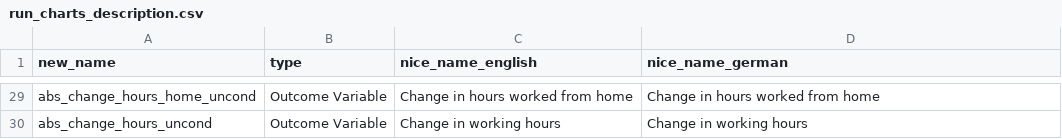
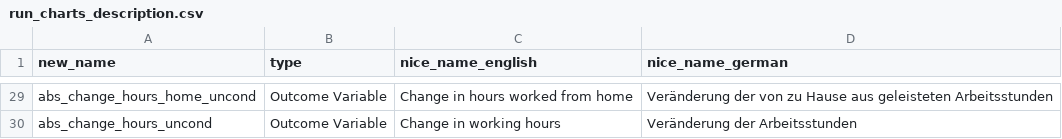
Before and after one commit to covid-19-impact-lab/utilities, a CSV file: utilities/dashboard/liss/run_charts_description.csv, drawn as a sheet; only a part is shown, gaps mark what is left out; the diff covers the shown part only; the diff names each change by its address in the sheet, - before the commit and + after, or states it on an @@ line.

```diff
--- a/utilities/dashboard/liss/run_charts_description.csv
+++ b/utilities/dashboard/liss/run_charts_description.csv
-D29 (nice_name_german): Change in hours worked from home
+D29 (nice_name_german): Veränderung der von zu Hause aus geleisteten Arbeitsstunden
-D30 (nice_name_german): Change in working hours
+D30 (nice_name_german): Veränderung der Arbeitsstunden
```
Also changed, not shown: 27 edited cells elsewhere in this file, utilities/dashboard/liss/background_variables.csv, utilities/dashboard/liss/data_description.csv, 35 other files.
